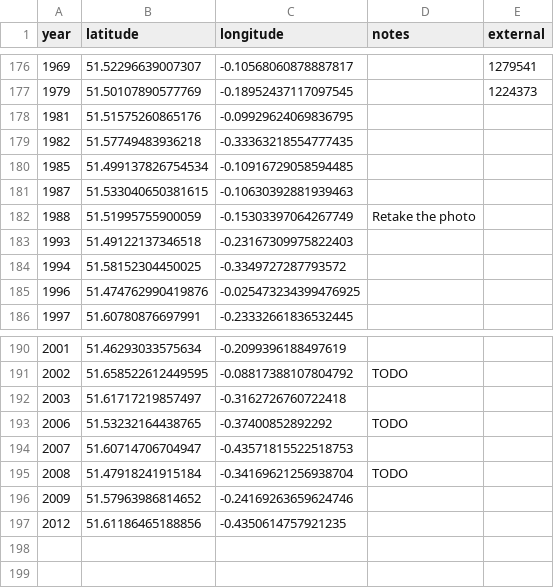
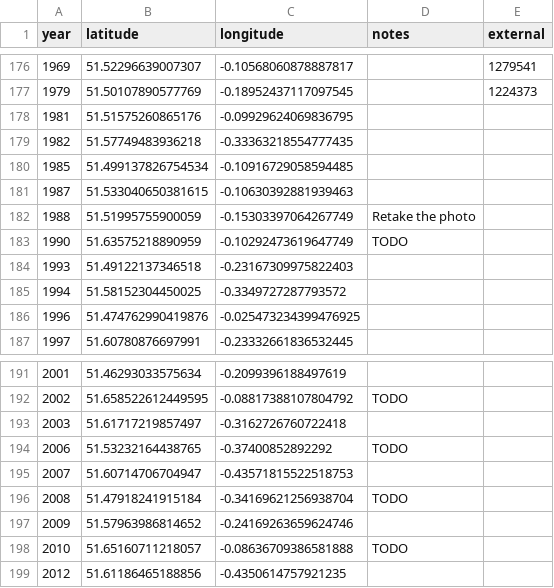
Before and after one commit to aelmekeev/year-on-facade, a CSV file: csv/UK/London.csv, drawn as a sheet; only a part is shown, gaps mark what is left out; the diff names each change by its address in the sheet, - before the commit and + after, or states it on an @@ line.

```diff
--- a/csv/UK/London.csv
+++ b/csv/UK/London.csv
+row 183: 1990 | 51.63575218890959 | -0.10292473619647749 | TODO
+row 198: 2010 | 51.65160711218057 | -0.08636709386581888 | TODO
```
Also changed, not shown: 10 other files.
